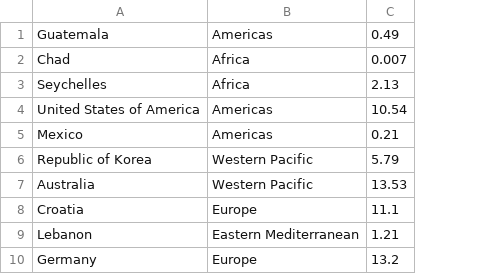
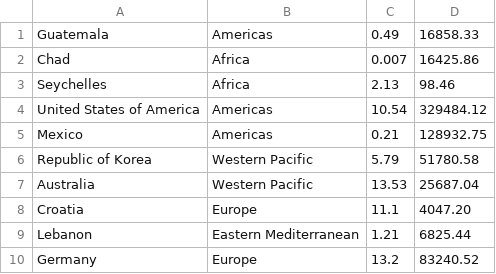
Before and after one commit to mattliu-mygit/Snyk-Crawler, a CSV file: processed/country-small.csv, drawn as a sheet; the diff names each change by its address in the sheet, - before the commit and + after, or states it on an @@ line.

Commit message:
added population to country small

```diff
--- a/processed/country-small.csv
+++ b/processed/country-small.csv
+column D, rows 1-10: 16858.33 | 16425.86 | 98.46 | 329484.12 | 128932.75 | 51780.58 | 25687.04 | 4047.20 | 6825.44 | 83240.52
```
Also changed, not shown: 2 other files.
